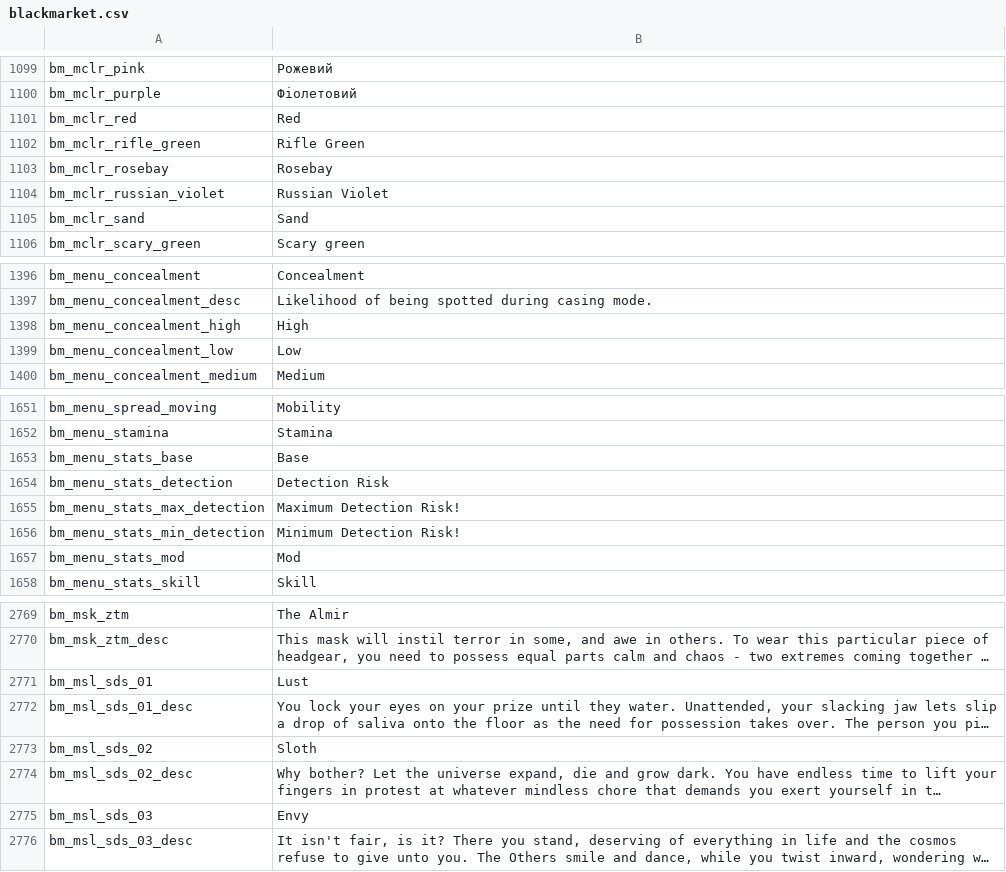
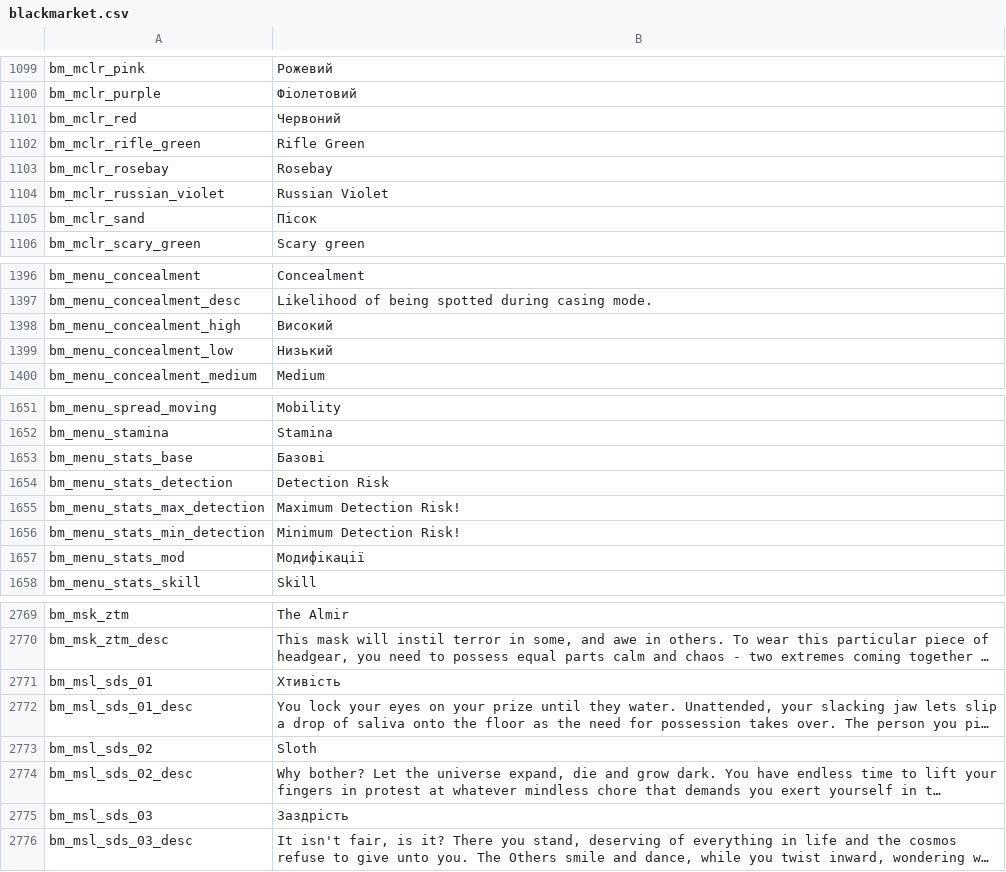
Before and after one commit to Parapando/Payday-2-UA, a CSV file: Crowdin/translated/blackmarket.csv, drawn as a sheet; only a part is shown, gaps mark what is left out; long unchanged cells end in …; the diff covers the shown part only; the diff names each change by its address in the sheet, - before the commit and + after, or states it on an @@ line.

```diff
--- a/Crowdin/translated/blackmarket.csv
+++ b/Crowdin/translated/blackmarket.csv
-B1101: Red
+B1101: Червоний
-B1105: Sand
+B1105: Пісок
-B1398: High
+B1398: Високий
-B1399: Low
+B1399: Низький
-B1653: Base
+B1653: Базові
-B1657: Mod
+B1657: Модифікації
-B2771: Lust
+B2771: Хтивість
-B2775: Envy
+B2775: Заздрість
```
Also changed, not shown: 44 edited cells elsewhere in this file.
